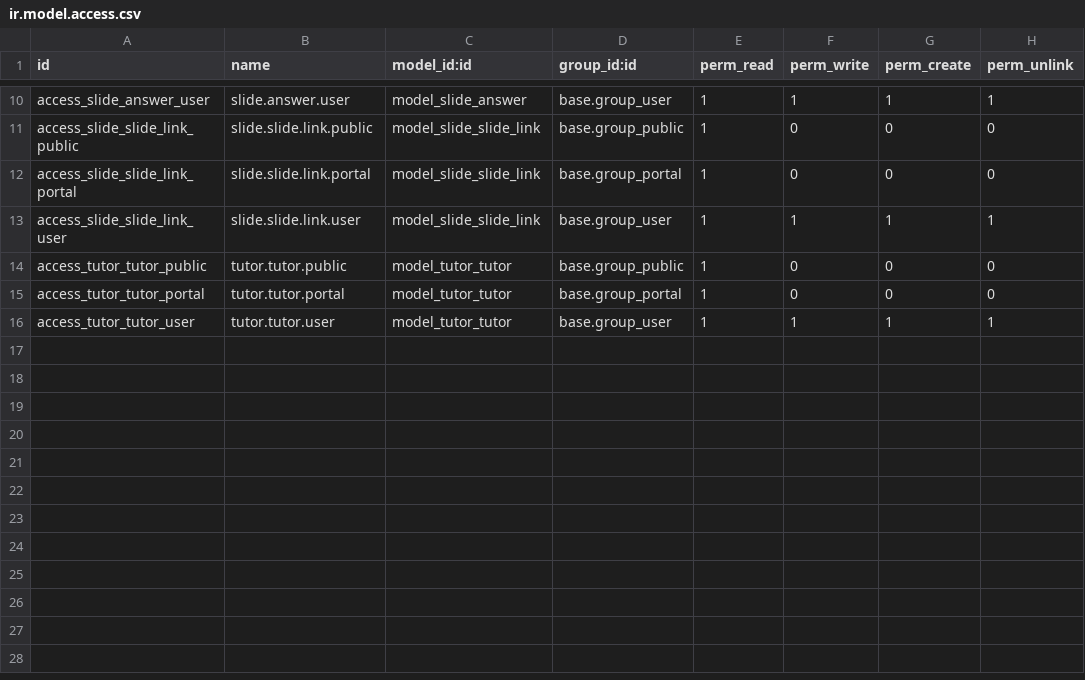
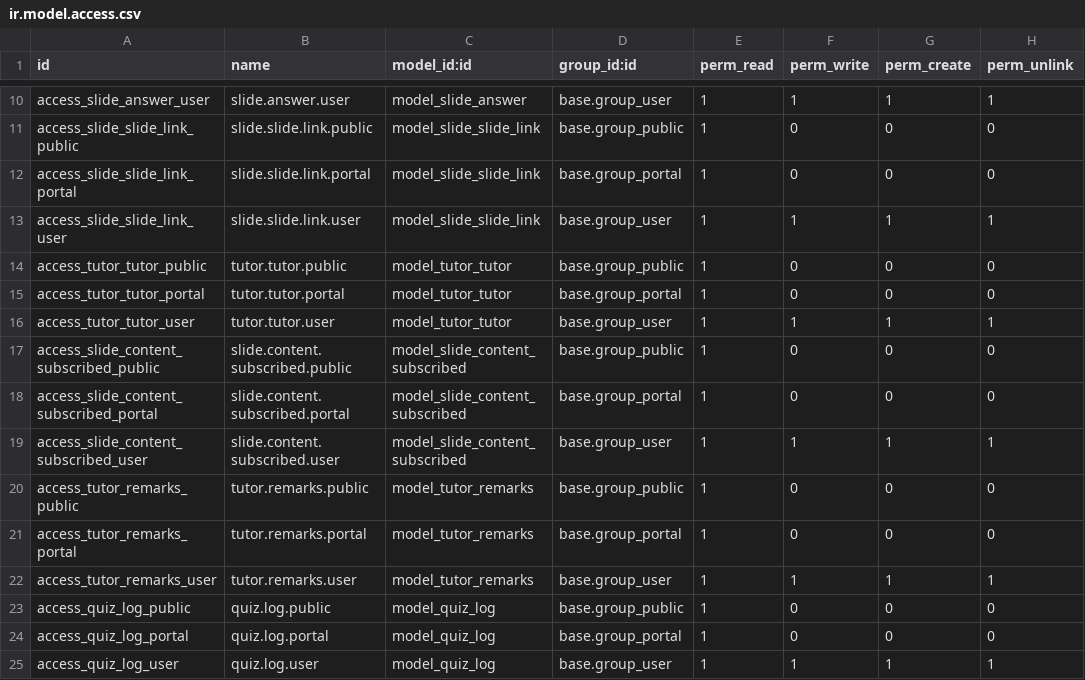
Before and after one commit to detoxkgame/addons-plus, a CSV file: skit_teachsa/skit_slide/security/ir.model.access.csv, drawn as a sheet; only a part is shown, gaps mark what is left out.

Commit message:
[TSA-2527] eLearning - Student menu New menu "Student" res.partner with "is student" flag add new tab "courses subscribed" new tabs below "course subscribed" : a. "Content subscribed" b. Tutor Remarks below "content subscribed" add "quiz log " tab if content type is quiz

```diff
--- a/skit_teachsa/skit_slide/security/ir.model.access.csv
+++ b/skit_teachsa/skit_slide/security/ir.model.access.csv
@@ -16 +16,10 @@ access_tutor_tutor_portal,tutor.tutor.portal,model_tutor_tutor,base.group_portal
 access_tutor_tutor_user,tutor.tutor.user,model_tutor_tutor,base.group_user,1,1,1,1
+access_slide_content_subscribed_public,slide.content.subscribed.public,model_slide_content_subscribed,base.group_public,1,0,0,0
+access_slide_content_subscribed_portal,slide.content.subscribed.portal,model_slide_content_subscribed,base.group_portal,1,0,0,0
+access_slide_content_subscribed_user,slide.content.subscribed.user,model_slide_content_subscribed,base.group_user,1,1,1,1
+access_tutor_remarks_public,tutor.remarks.public,model_tutor_remarks,base.group_public,1,0,0,0
+access_tutor_remarks_portal,tutor.remarks.portal,model_tutor_remarks,base.group_portal,1,0,0,0
+access_tutor_remarks_user,tutor.remarks.user,model_tutor_remarks,base.group_user,1,1,1,1
+access_quiz_log_public,quiz.log.public,model_quiz_log,base.group_public,1,0,0,0
+access_quiz_log_portal,quiz.log.portal,model_quiz_log,base.group_portal,1,0,0,0
+access_quiz_log_user,quiz.log.user,model_quiz_log,base.group_user,1,1,1,1
```
Also changed, not shown: 11 other files.
